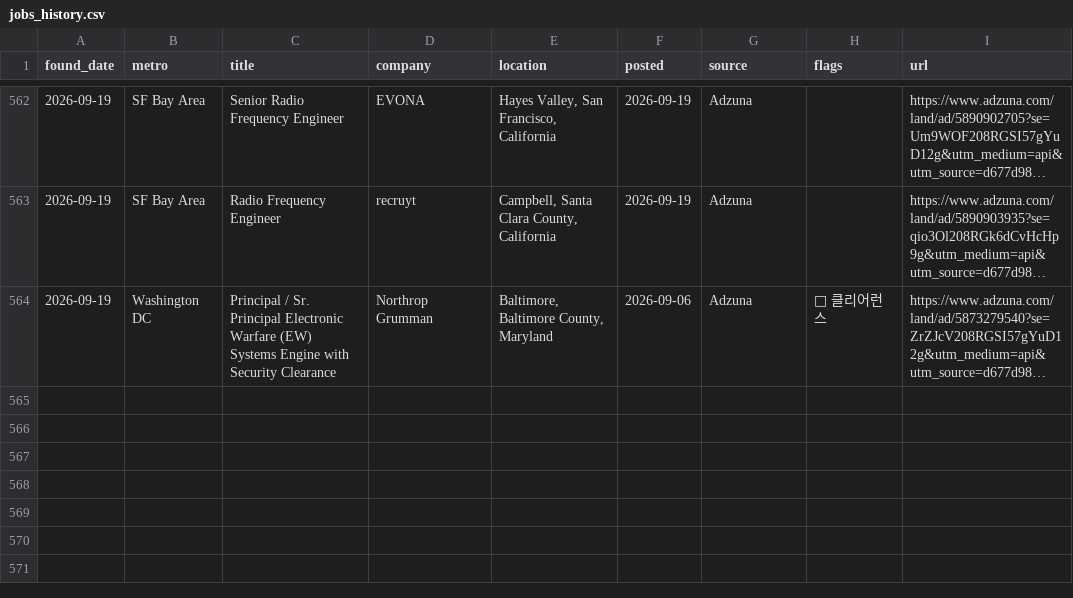
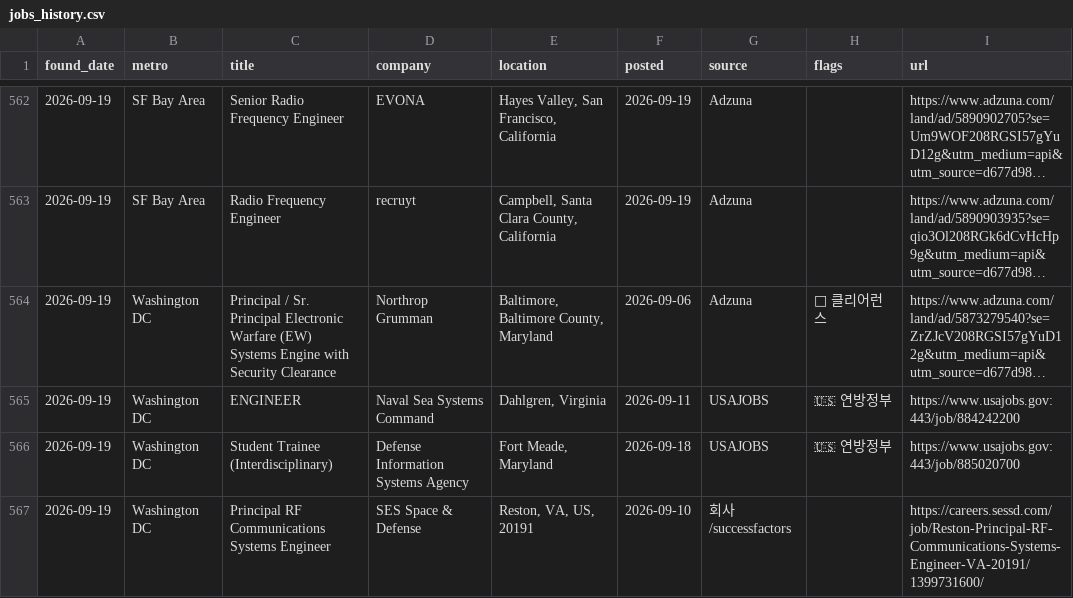
Before and after one commit to jaemin-eng/rf-jobs, a CSV file: data/jobs_history.csv, drawn as a sheet; only a part is shown, gaps mark what is left out; long unchanged cells end in …; the diff names each change by its address in the sheet, - before the commit and + after, or states it on an @@ line.

```diff
--- a/data/jobs_history.csv
+++ b/data/jobs_history.csv
+row 565: 2026-09-19 | Washington DC | ENGINEER | Naval Sea Systems Command | Dahlgren, Virginia | 2026-09-11 | USAJOBS | 🇺🇸 연방정부 | https://www.usajobs.gov:443/job/884242200
+row 566: 2026-09-19 | Washington DC | Student Trainee (Interdisciplinary) | Defense Information Systems Agency | Fort Meade, Maryland | 2026-09-18 | USAJOBS | 🇺🇸 연방정부 | https://www.usajobs.gov:443/job/885020700
+row 567: 2026-09-19 | Washington DC | Principal RF Communications Systems Engineer | SES Space & Defense | Reston, VA, US, 20191 | 2026-09-10 | 회사/successfactors |  | https://careers.sessd.com/job/Reston-Principal-RF-Communications-Systems-Engineer-VA-20191/1399731600/
```
Also changed, not shown: 4 other files.
